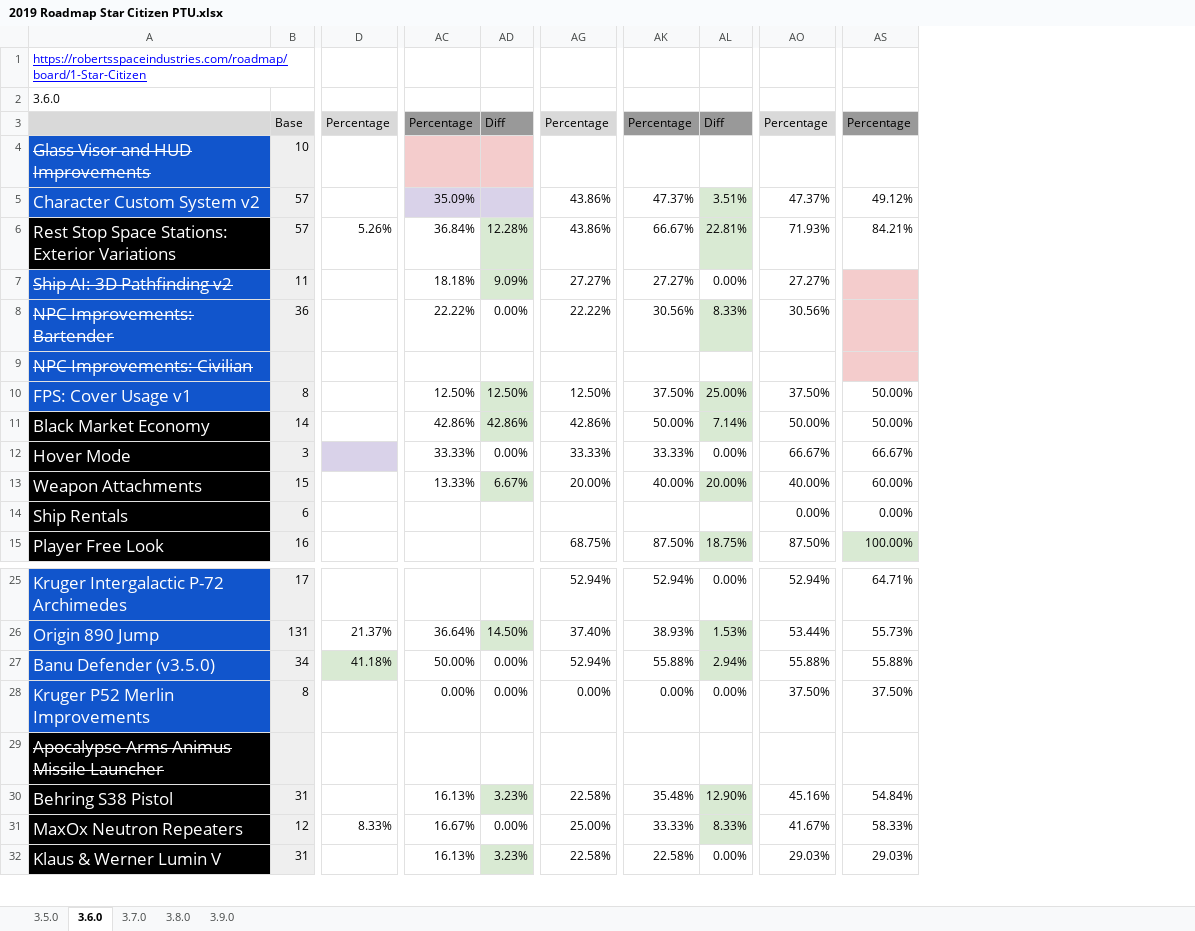
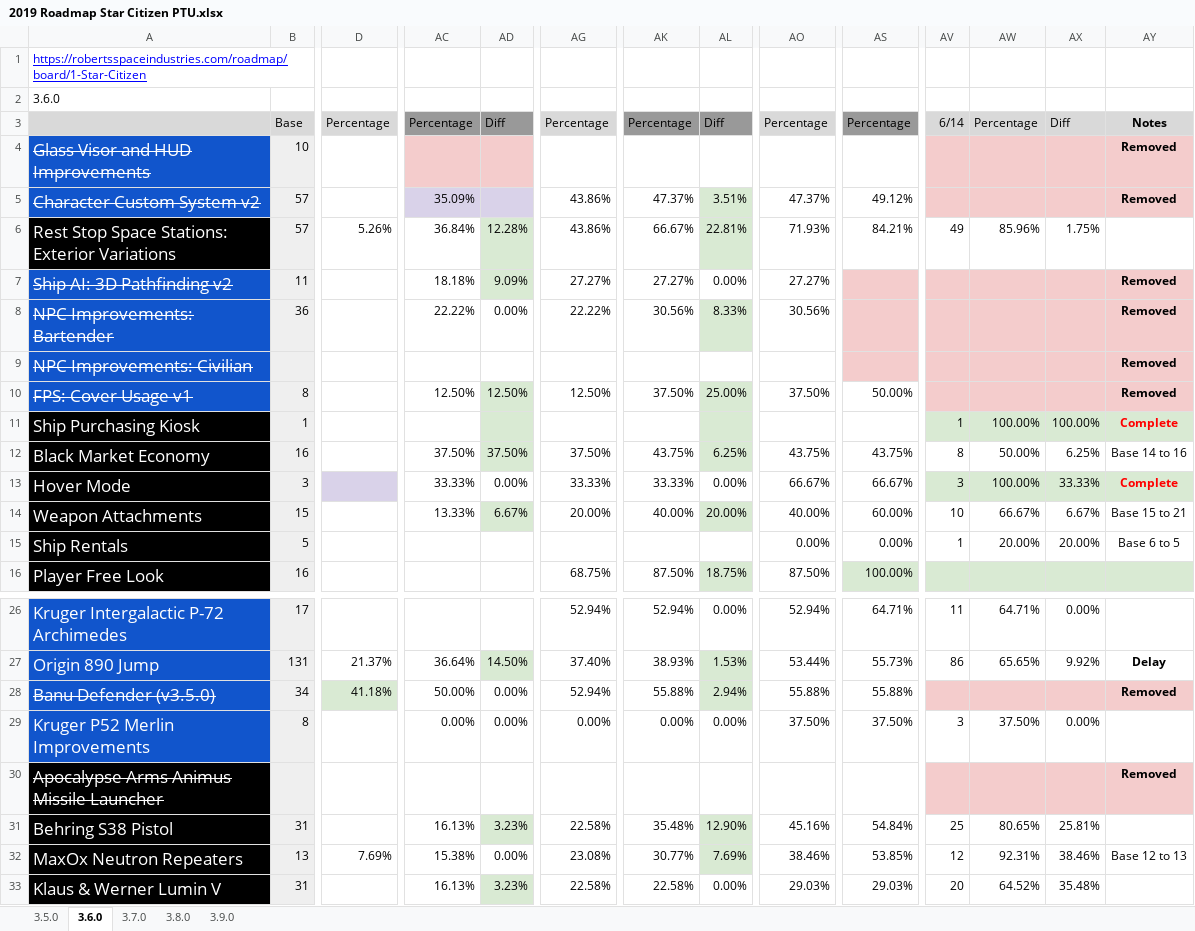
Before and after one commit to 308tube/Star.Citizen.Roadmap, an Excel workbook: 2019/2019 Roadmap Star Citizen PTU.xlsx, sheet 3.6.0, drawn as a sheet; only a part is shown, gaps mark what is left out; values as stored, in another font and other column widths than the file's, no borders; charts and pictures not drawn; addresses are those after the commit; rows hold the shown columns only; the diff covers the shown part only; the diff names each change by its address in the sheet, - before the commit and + after, or states it on an @@ line.

```diff
--- a/2019/2019 Roadmap Star Citizen PTU.xlsx (sheet 3.6.0)
+++ b/2019/2019 Roadmap Star Citizen PTU.xlsx (sheet 3.6.0)
+column AV, rows 3-6: 6/14 |  |  | 49; rows 12-15: 8 | 3 | 10 | 1; rows 26-33: 11 | 86 |  | 3 |  | 25 | 12 | 20
+column AW, rows 3-6: Percentage |  |  | 85.96%; rows 12-15: 50.00% | 100.00% | 66.67% | 20.00%; rows 26-33: 64.71% | 65.65% |  | 37.50% |  | 80.65% | 92.31% | 64.52%
+column AX, rows 3-6: Diff |  |  | 1.75%; rows 12-15: 6.25% | 33.33% | 6.67% | 20.00%; rows 26-33: 0.00% | 9.92% |  | 0.00% |  | 25.81% | 38.46% | 35.48%
+column AY, rows 3-10: Notes | Removed | Removed |  | Removed | Removed | Removed | Removed; rows 12-15: Base 14 to 16 | Complete | Base 15 to 21 | Base 6 to 5; rows 27-32: Delay | Removed |  | Removed |  | Base 12 to 13
-A5 strikethrough: off
+A5 strikethrough: on
-A10 strikethrough: off
+A10 strikethrough: on
+row 11: Ship Purchasing Kiosk | 1 |  |  |  |  |  |  |  |  | 1 | 100.00% | 100.00% | Complete
-B12: 14
+B12: 16
-AC12: 42.86%
+AC12: 37.50%
-AD12: 42.86%
+AD12: 37.50%
-AG12: 42.86%
+AG12: 37.50%
-AK12: 50.00%
+AK12: 43.75%
-AL12: 7.14%
+AL12: 6.25%
-AO12: 50.00%
+AO12: 43.75%
-AS12: 50.00%
+AS12: 43.75%
-B15: 6
+B15: 5
-A28 strikethrough: off
+A28 strikethrough: on
-B32: 12
+B32: 13
-D32: 8.33%
+D32: 7.69%
-AC32: 16.67%
+AC32: 15.38%
-AG32: 25.00%
+AG32: 23.08%
-AK32: 33.33%
+AK32: 30.77%
-AL32: 8.33%
+AL32: 7.69%
-AO32: 41.67%
+AO32: 38.46%
-AS32: 58.33%
+AS32: 53.85%
```
Also changed, not shown: 17 edited cells elsewhere in this sheet, sheet 3.7.0, sheet 3.8.0, sheet 3.9.0, formulas that keep their value, 2019/2019 Roadmap SQ42.xlsx, 1 other file.
